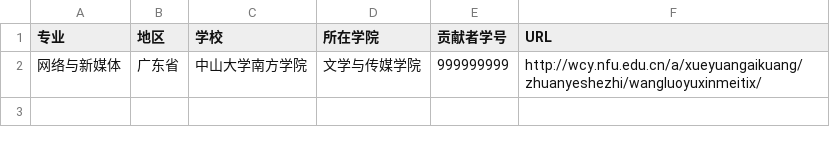
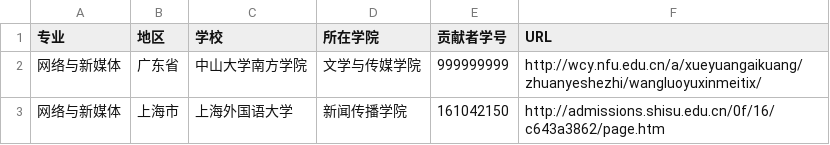
Before and after one commit to hanteng/China_newmedia_undergrad, a TSV file: list.tsv, drawn as a sheet.

Commit message:
Update list.tsv

```diff
--- a/list.tsv
+++ b/list.tsv
@@ -2 +2,2 @@
 网络与新媒体	广东省	中山大学南方学院	文学与传媒学院	999999999	http://wcy.nfu.edu.cn/a/xueyuangaikuang/zhuanyeshezhi/wangluoyuxinmeitix/
+网络与新媒体	上海市	上海外国语大学	新闻传播学院	161042150	http://admissions.shisu.edu.cn/0f/16/c643a3862/page.htm
```
